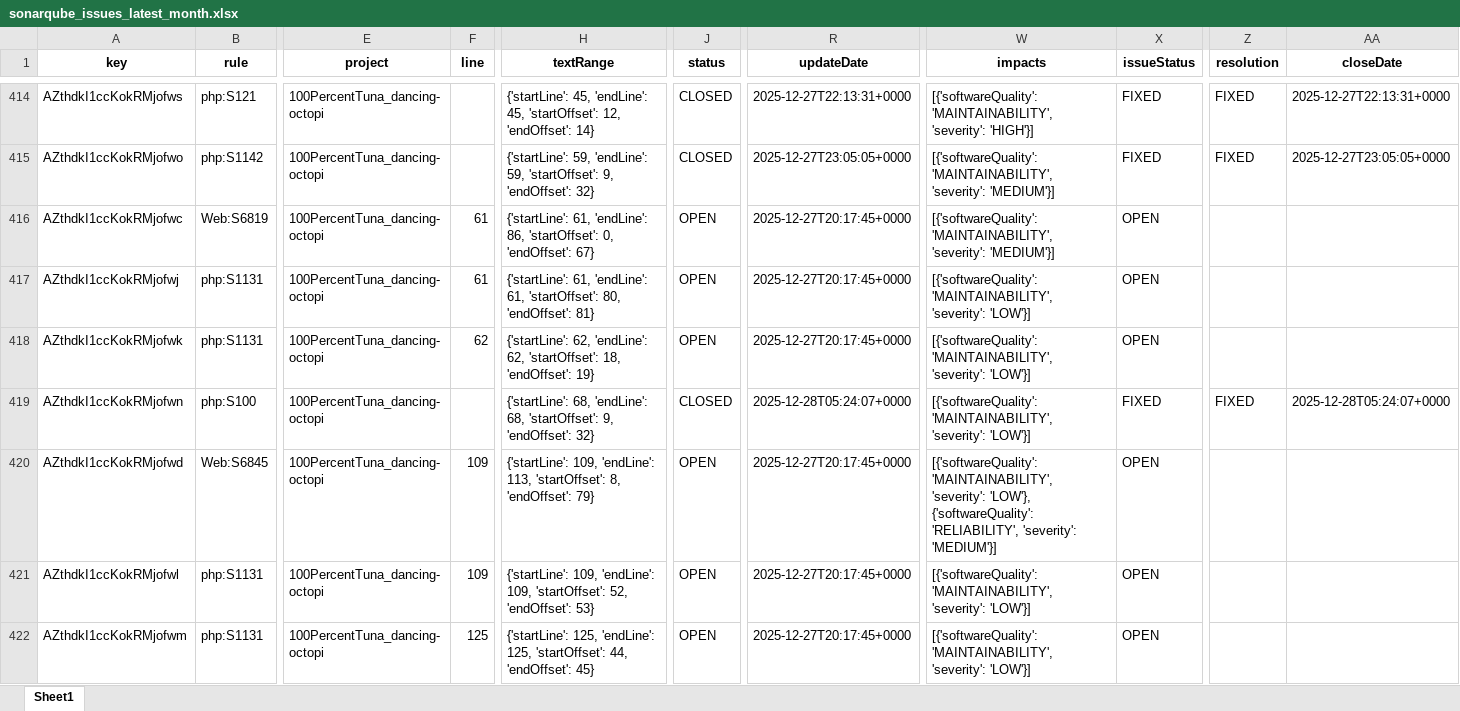
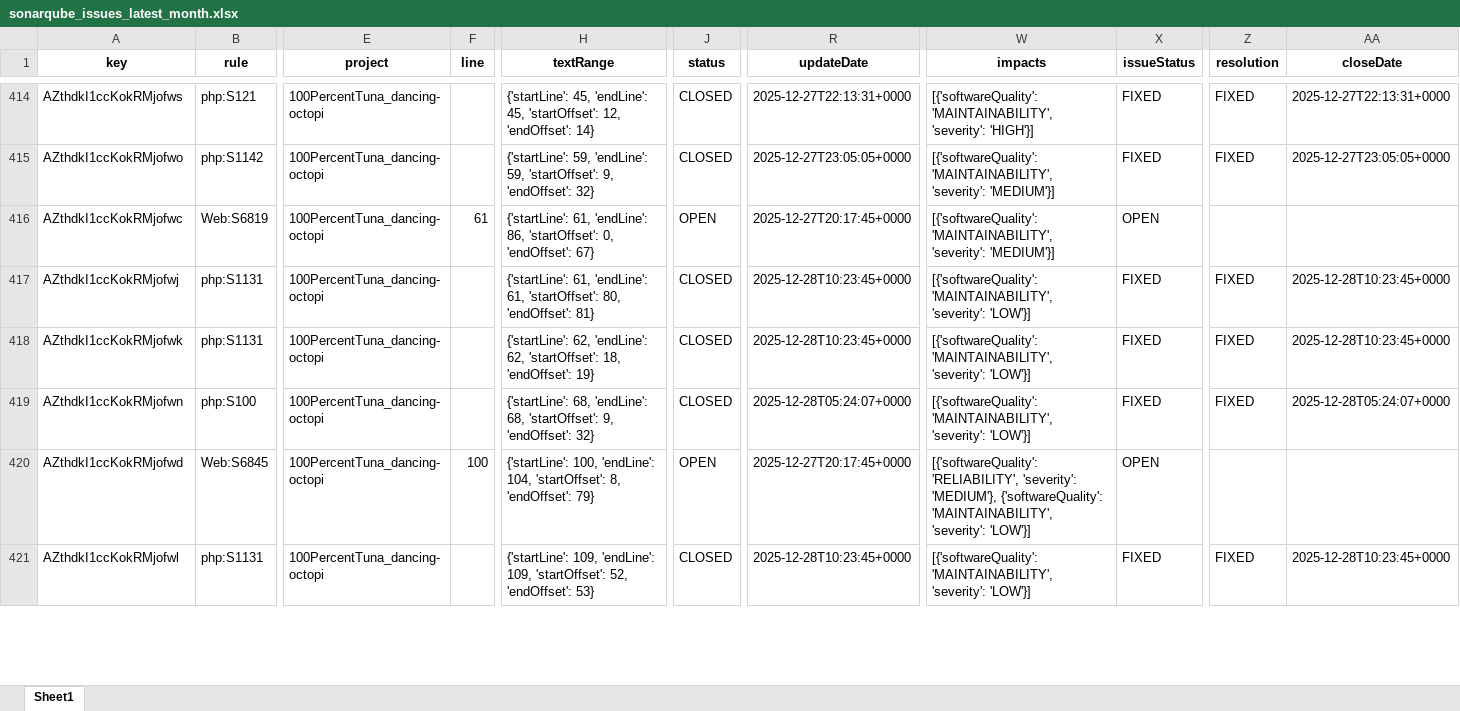
Before and after one commit to 100PercentTuna/dancing-octopi, an Excel workbook: sonarqube_issues_latest_month.xlsx, sheet Sheet1, drawn as a sheet; only a part is shown, gaps mark what is left out; values as stored, in another font and other column widths than the file's, no borders; removed rows and columns are numbered as before the commit, all else as after; rows hold the shown columns only; the diff covers the shown part only; the diff names each change by its address in the sheet, - before the commit and + after, or states it on an @@ line.

```diff
--- a/sonarqube_issues_latest_month.xlsx (sheet Sheet1)
+++ b/sonarqube_issues_latest_month.xlsx (sheet Sheet1)
-F417 (line): 61
+F417 (line): (empty)
-J417:J418 (status): OPEN
+J417:J418 (status): CLOSED
-R417:R418 (updateDate): 2025-12-27T20:17:45+0000
+R417:R418 (updateDate): 2025-12-28T10:23:45+0000
-X417:X418 (issueStatus): OPEN
+X417:X418 (issueStatus): FIXED
-Z417:Z418 (resolution): (empty)
+Z417:Z418 (resolution): FIXED
-AA417:AA418 (closeDate): (empty)
+AA417:AA418 (closeDate): 2025-12-28T10:23:45+0000
-F418 (line): 62
+F418 (line): (empty)
-F420 (line): 109
+F420 (line): 100
-H420 (textRange): {'startLine': 109, 'endLine': 113, 'startOffset': 8,…
+H420 (textRange): {'startLine': 100, 'endLine': 104, 'startOffset': 8,…
-W420 (impacts): [{'softwareQuality': 'MAINTAINABILITY', 'severity': 'LOW'}, {'softwareQuality': 'RELIABILITY', 'severity': 'MEDIUM'}]
+W420 (impacts): [{'softwareQuality': 'RELIABILITY', 'severity': 'MEDIUM'}, {'softwareQuality': 'MAINTAINABILITY', 'severity': 'LOW'}]
-F421 (line): 109
+F421 (line): (empty)
-J421 (status): OPEN
+J421 (status): CLOSED
-R421 (updateDate): 2025-12-27T20:17:45+0000
+R421 (updateDate): 2025-12-28T10:23:45+0000
-X421 (issueStatus): OPEN
+X421 (issueStatus): FIXED
-Z421 (resolution): (empty)
+Z421 (resolution): FIXED
-AA421 (closeDate): (empty)
+AA421 (closeDate): 2025-12-28T10:23:45+0000
-row 422: AZthdkI1ccKokRMjofwm | php:S1131 | 100PercentTuna_dancing-octopi | 125 | {'startLine': 125, 'endLine': 125, 'startOffset': 44, 'endOffset': 45} | OPEN | 2025-12-27T20:17:45+0000 | [{'softwareQuality': 'MAINTAINABILITY', 'severity': 'LOW'}] | OPEN
```
Also changed, not shown: 1 added row and 43 edited cells elsewhere in this sheet, 3 other files.
